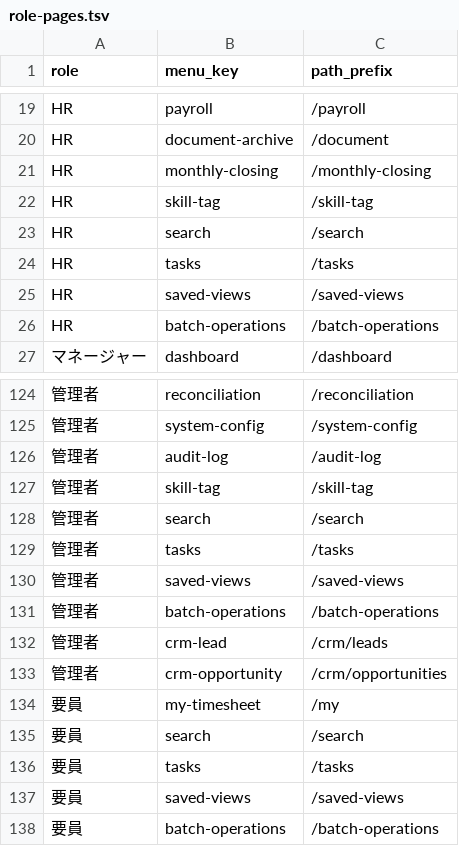
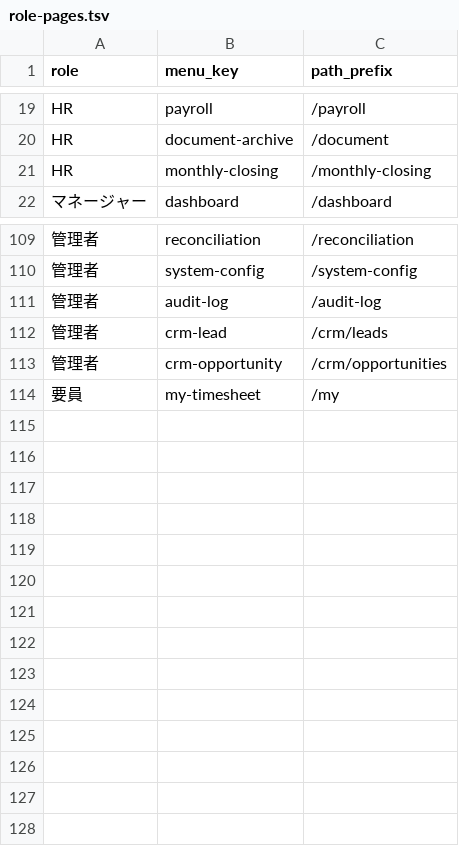
Before and after one commit to satoshi2024/ses-manager-pro, a TSV file: ops/e2e/scale-300/role-pages.tsv, drawn as a sheet; only a part is shown, gaps mark what is left out; the diff covers the shown part only; the diff names each change by its address in the sheet, - before the commit and + after, or states it on an @@ line.

Commit message:
fix(scale300): カンバン/ガント/アカウント連携と未実装メニュー権限を修正

```diff
--- a/ops/e2e/scale-300/role-pages.tsv
+++ b/ops/e2e/scale-300/role-pages.tsv
-row 22: HR | skill-tag | /skill-tag
-row 23: HR | search | /search
-row 24: HR | tasks | /tasks
-row 25: HR | saved-views | /saved-views
-row 26: HR | batch-operations | /batch-operations
-row 127: 管理者 | skill-tag | /skill-tag
-row 128: 管理者 | search | /search
-row 129: 管理者 | tasks | /tasks
-row 130: 管理者 | saved-views | /saved-views
-row 131: 管理者 | batch-operations | /batch-operations
-row 135: 要員 | search | /search
-row 136: 要員 | tasks | /tasks
-row 137: 要員 | saved-views | /saved-views
-row 138: 要員 | batch-operations | /batch-operations
```
Also changed, not shown: 10 removed rows elsewhere in this file, 22 other files.
